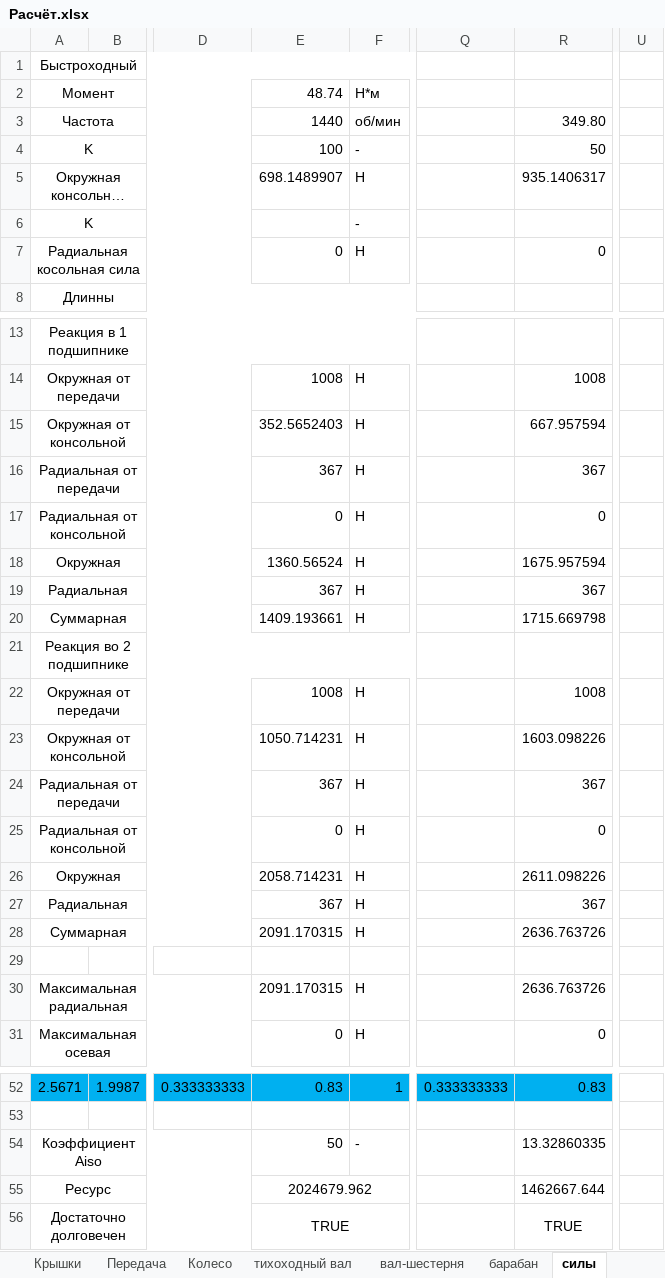
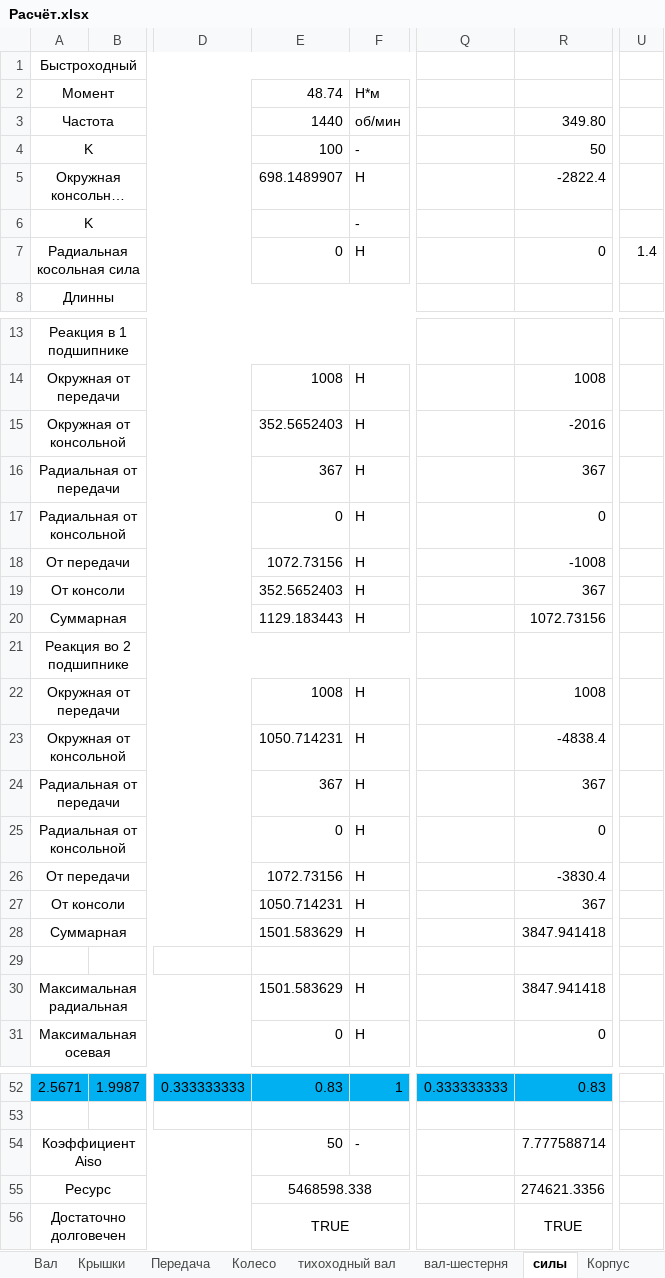
Before and after one commit to kolyaka32/DetalyMachine, an Excel workbook: Расчёт.xlsx, sheet силы, drawn as a sheet; only a part is shown, gaps mark what is left out; long unchanged cells end in …; values as stored, in another font and other column widths than the file's, no borders; charts and pictures not drawn; the diff covers the shown part only; the diff names each change by its address in the sheet, - before the commit and + after, or states it on an @@ line.

```diff
--- a/Расчёт.xlsx (sheet силы)
+++ b/Расчёт.xlsx (sheet силы)
-R5: 935.1406317
+R5: -2822.4
-U7: (empty)
+U7: 1.4
-R15: 667.957594
+R15: -2016
-A18: Окружная
+A18: От передачи
-E18: 1360.56524
+E18: 1072.73156
-R18: 1675.957594
+R18: -1008
-A19: Радиальная
+A19: От консоли
-E19: 367
+E19: 352.5652403
-E20: 1409.193661
+E20: 1129.183443
-R20: 1715.669798
+R20: 1072.73156
-R23: 1603.098226
+R23: -4838.4
-A26: Окружная
+A26: От передачи
-E26: 2058.714231
+E26: 1072.73156
-R26: 2611.098226
+R26: -3830.4
-A27: Радиальная
+A27: От консоли
-E27: 367
+E27: 1050.714231
-E28: 2091.170315
+E28: 1501.583629
-R28: 2636.763726
+R28: 3847.941418
-E30: 2091.170315
+E30: 1501.583629
-R30: 2636.763726
+R30: 3847.941418
-R54: 13.32860335
+R54: 7.777588714
-E55: 2024679.962
+E55: 5468598.338
-R55: 1462667.644
+R55: 274621.3356
```
Also changed, not shown: 2 edited cells elsewhere in this sheet, sheet барабан, other sheet tabs, formulas that keep their value, 24 other files.
